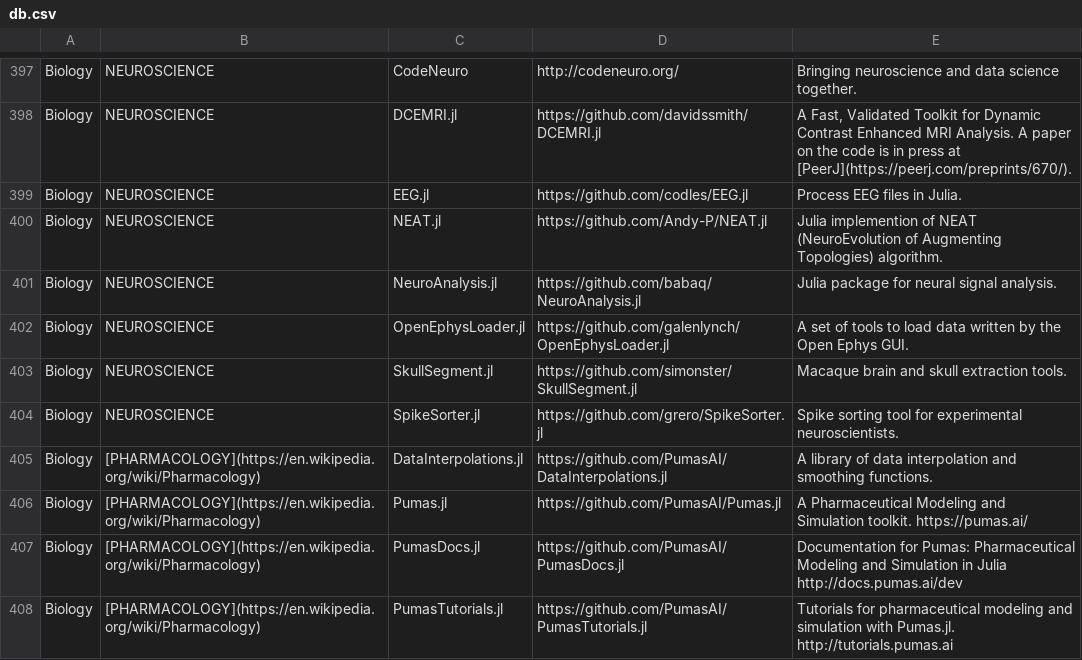
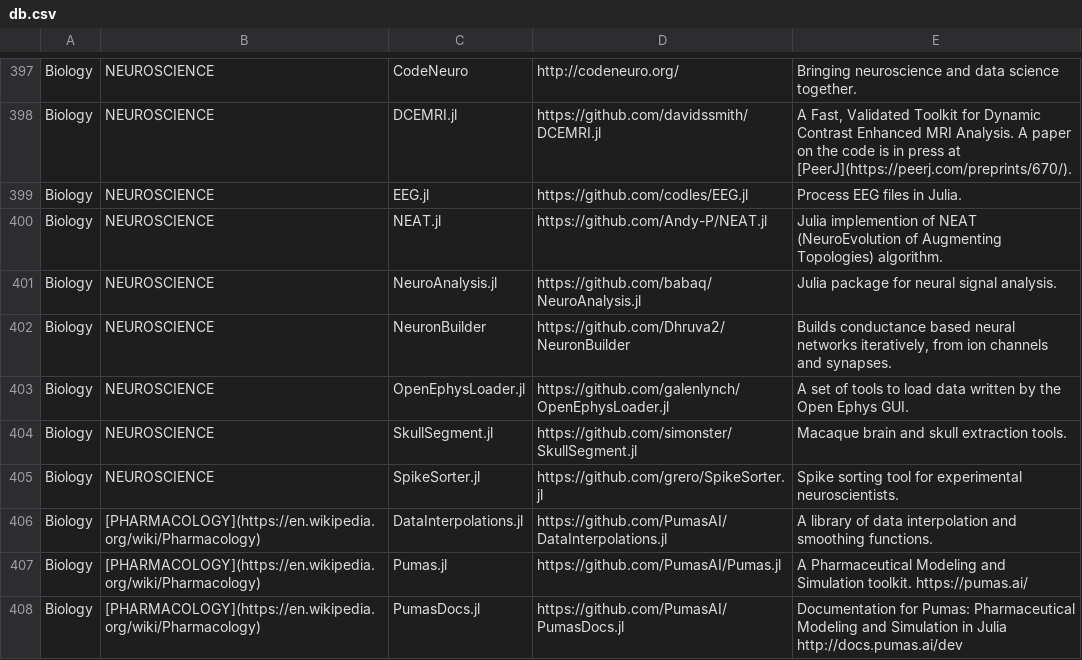
Before and after one commit to svaksha/Julia.jl, a CSV file: db.csv, drawn as a sheet; only a part is shown, gaps mark what is left out; the shorter side is filled out with more unchanged rows; the diff names each change by its address in the sheet, - before the commit and + after, or states it on an @@ line.

Commit message:
add Dhruva2/NeuronBuilder

```diff
--- a/db.csv
+++ b/db.csv
+row 402: Biology | NEUROSCIENCE | NeuronBuilder | https://github.com/Dhruva2/NeuronBuilder | Builds conductance based neural networks iteratively, from ion channels and synapses.
```
Also changed, not shown: 1 other file.
